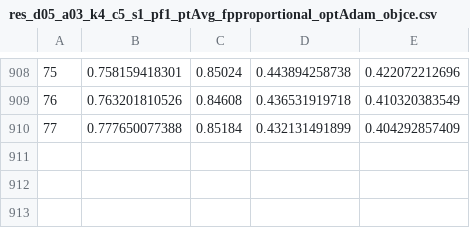
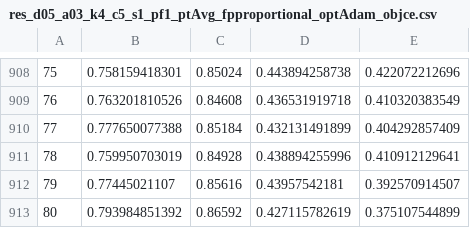
Before and after one commit to ChelovekHe/ild-cnn, a CSV file: pickle/res_d05_a03_k4_c5_s1_pf1_ptAvg_fpproportional_optAdam_objce.csv, drawn as a sheet; only a part is shown, gaps mark what is left out.

```diff
--- a/pickle/res_d05_a03_k4_c5_s1_pf1_ptAvg_fpproportional_optAdam_objce.csv
+++ b/pickle/res_d05_a03_k4_c5_s1_pf1_ptAvg_fpproportional_optAdam_objce.csv
@@ -910 +910,4 @@
 77, 0.777650077388, 0.85184, 0.432131491899, 0.404292857409
+78, 0.759950703019, 0.84928, 0.438894255996, 0.410912129641
+79, 0.77445021107, 0.85616, 0.43957542181, 0.392570914507
+80, 0.793984851392, 0.86592, 0.427115782619, 0.375107544899
```
Also changed, not shown: pickle/res_d05_a03_k4_c5_s1_pf1_ptAvg_fpproportional_optAdam_objce-Best.csv, 1 other file.
